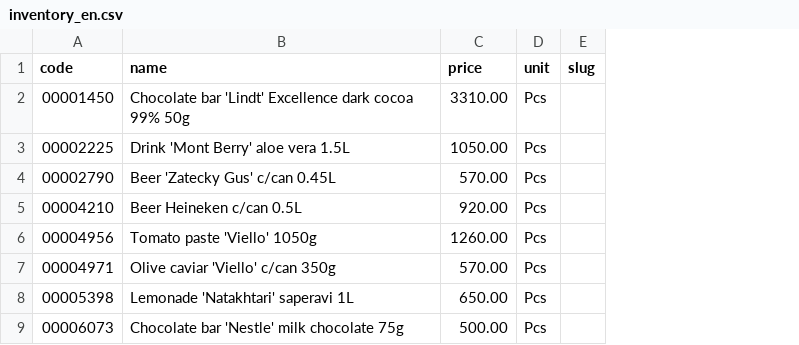
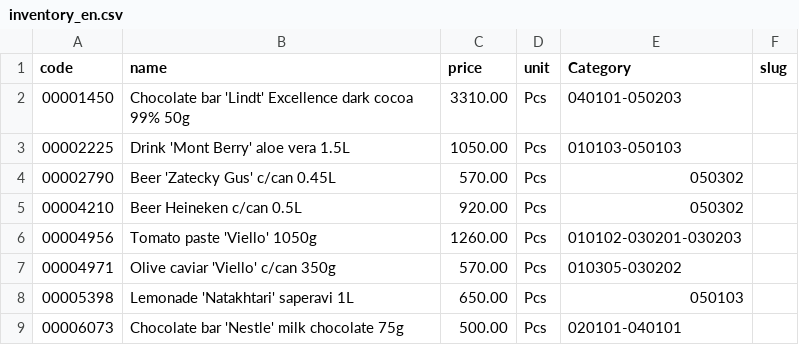
Before and after one commit to rocolasupermarket/rocolasupermarket.github.io, a CSV file: assets/inventory_en.csv, drawn as a sheet; only a part is shown; the diff names each change by its address in the sheet, - before the commit and + after, or states it on an @@ line.

```diff
--- a/assets/inventory_en.csv
+++ b/assets/inventory_en.csv
+column E (Category), rows 2-9: 040101-050203 | 010103-050103 | 050302 | 050302 | 010102-030201-030203 | 010305-030202 | 050103 | 020101-040101
```
Also changed, not shown: assets/inventory_hy.csv, assets/inventory_ru.csv, 56 other files.
